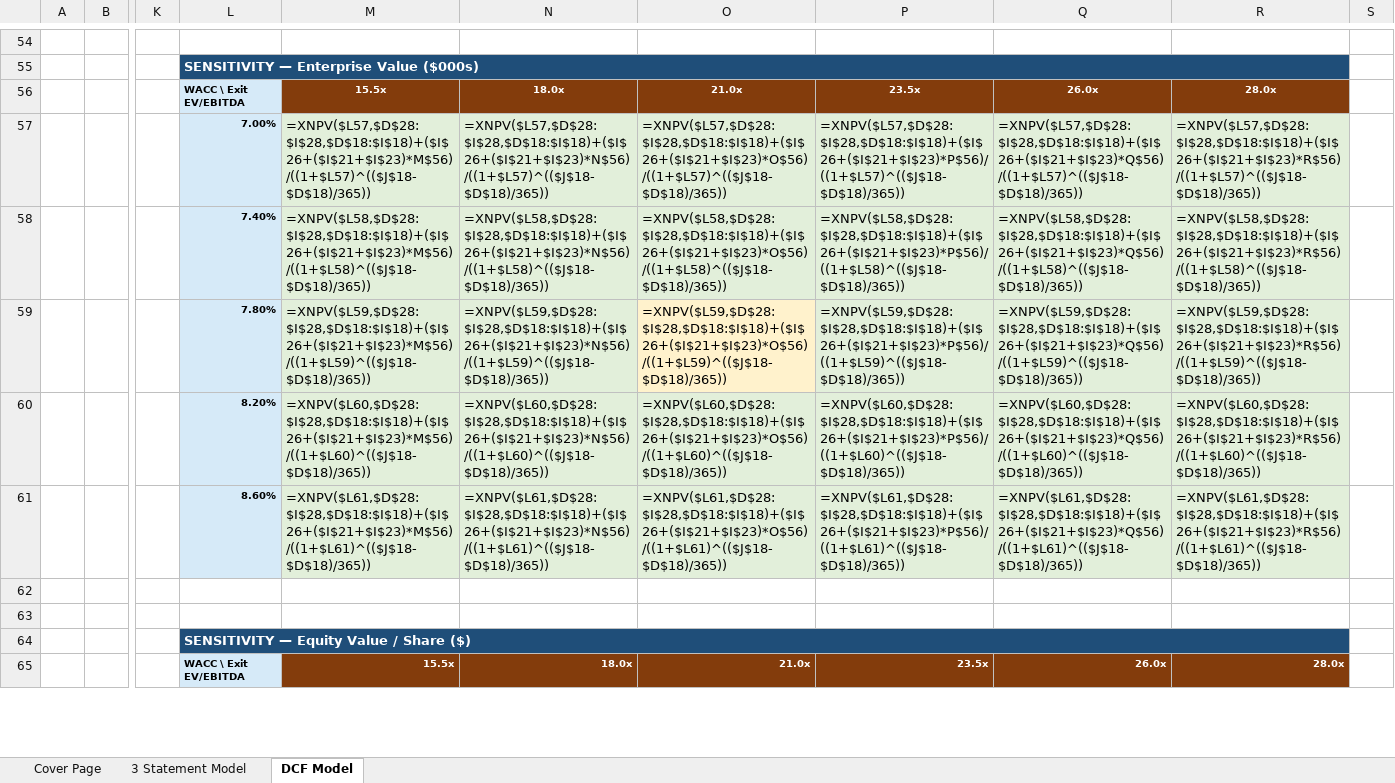
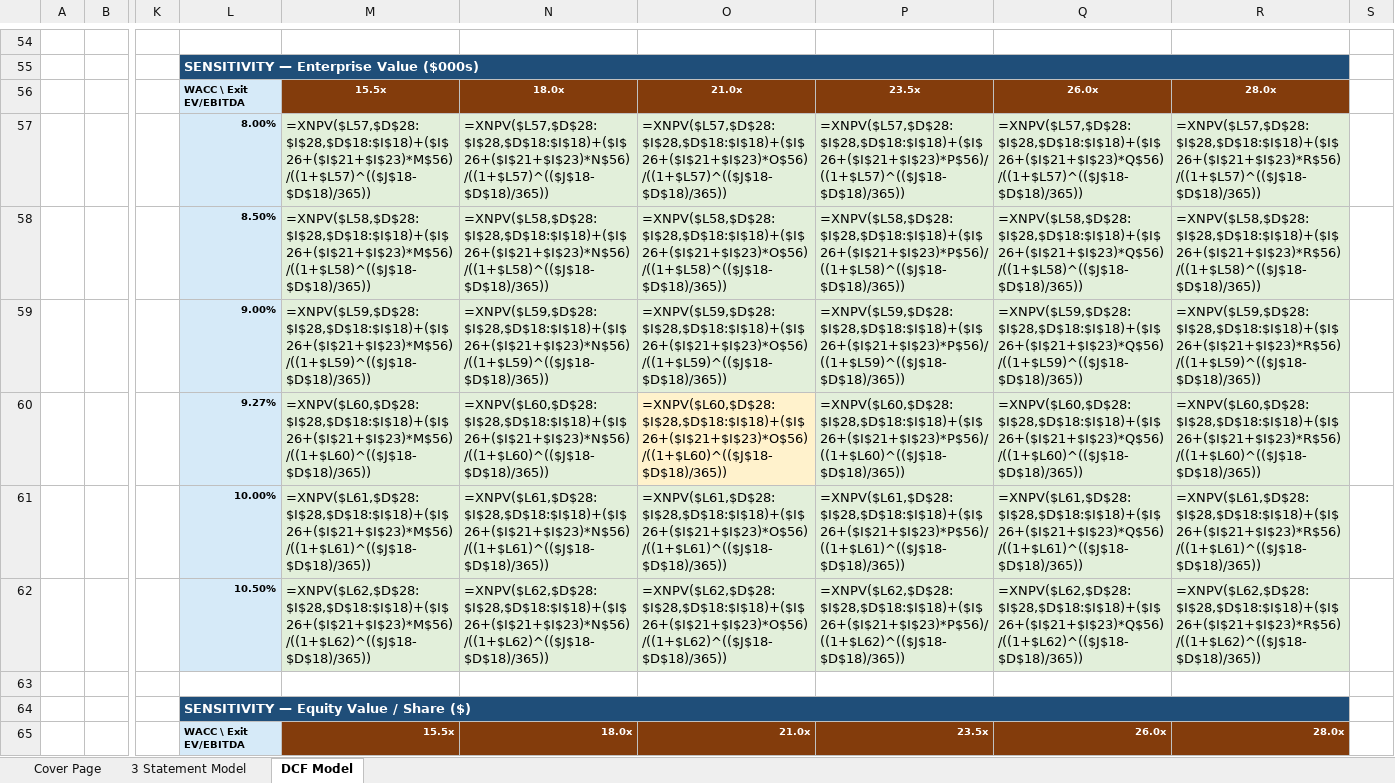
Before and after one commit to vengeanceaiUSC/Rainmaker, an Excel workbook: FICO/output/FICO_Completed_Model.xlsx, sheet DCF Model, drawn as a sheet; only a part is shown, gaps mark what is left out; values as stored, in another font and other column widths than the file's, no borders; formulas without a stored value are shown as written; rows hold the shown columns only; the diff covers the shown part only; the diff names each change by its address in the sheet, - before the commit and + after, or states it on an @@ line.

```diff
--- a/FICO/output/FICO_Completed_Model.xlsx (sheet DCF Model)
+++ b/FICO/output/FICO_Completed_Model.xlsx (sheet DCF Model)
-L57: 7.00%
+L57: 8.00%
-L58: 7.40%
+L58: 8.50%
-L59: 7.80%
+L59: 9.00%
-O59 fill: #FFF2CC
+O59 fill: #E2EFDA
-L60: 8.20%
+L60: 9.27%
-O60 fill: #E2EFDA
+O60 fill: #FFF2CC
-L61: 8.60%
+L61: 10.00%
-row 62: (empty)
+row 62:  |  |  | 10.50% | =XNPV($L62,$D$28:$I$28,$D$18:$I$18)+($I$26+($I$21+$I$23)*M$56)/((1+$L62)^(($J$18-$D$18)/365)) | =XNPV($L62,$D$28:$I$28,$D$18:$I$18)+($I$26+($I$21+$I$23)*N$56)/((1+$L62)^(($J$18-$D$18)/365)) | =XNPV($L62,$D$28:$I$28,$D$18:$I$18)+($I$26+($I$21+$I$23)*O$56)/((1+$L62)^(($J$18-$D$18)/365)) | =XNPV($L62,$D$28:$I$28,$D$18:$I$18)+($I$26+($I$21+$I$23)*P$56)/((1+$L62)^(($J$18-$D$18)/365)) | =XNPV($L62,$D$28:$I$28,$D$18:$I$18)+($I$26+($I$21+$I$23)*Q$56)/((1+$L62)^(($J$18-$D$18)/365)) | =XNPV($L62,$D$28:$I$28,$D$18:$I$18)+($I$26+($I$21+$I$23)*R$56)/((1+$L62)^(($J$18-$D$18)/365))
-L62 fill: none
+L62 fill: #D6EAF8
-M62:R62 fill: none
+M62:R62 fill: #E2EFDA
```
Also changed, not shown: 27 edited cells and cell formats elsewhere in this sheet, sheet Cover Page, sheet 3 Statement Model, hidden cells, FICO/templates/CFI_Template.xlsx, 15 other files.
